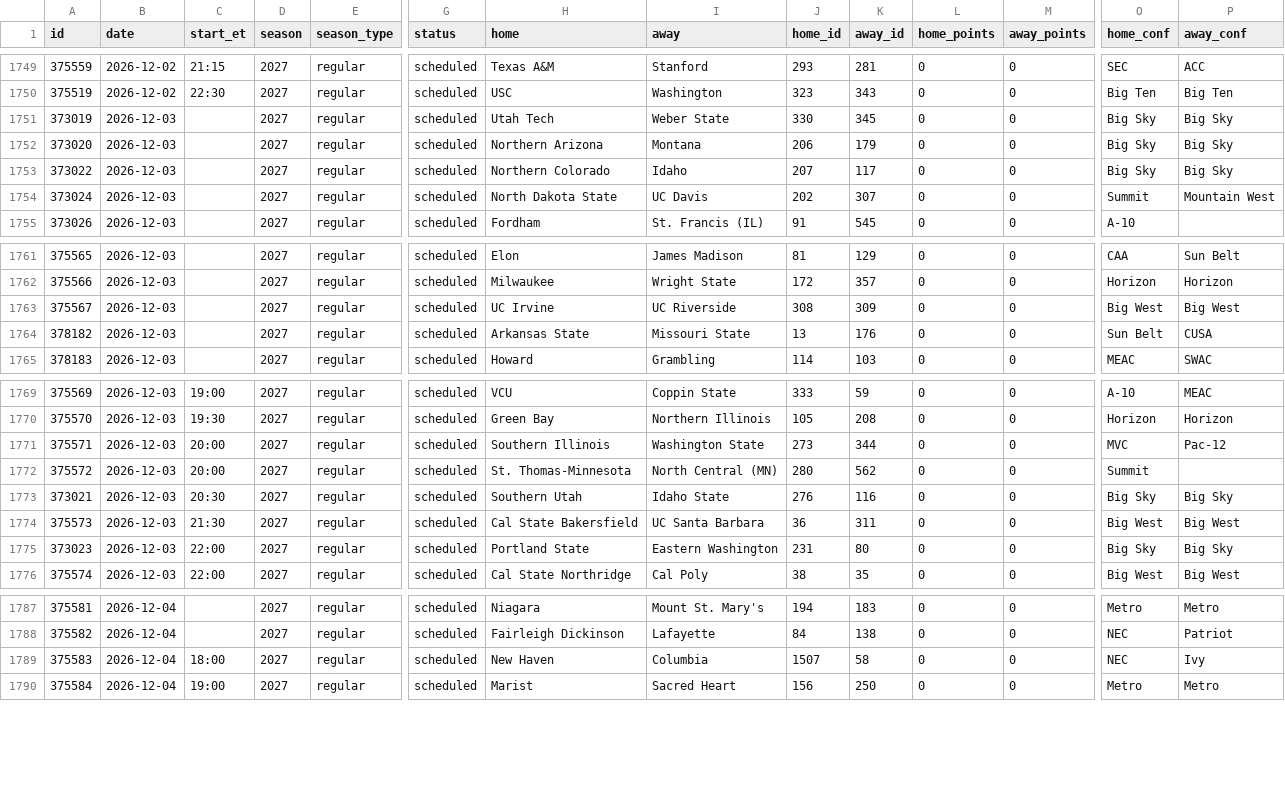
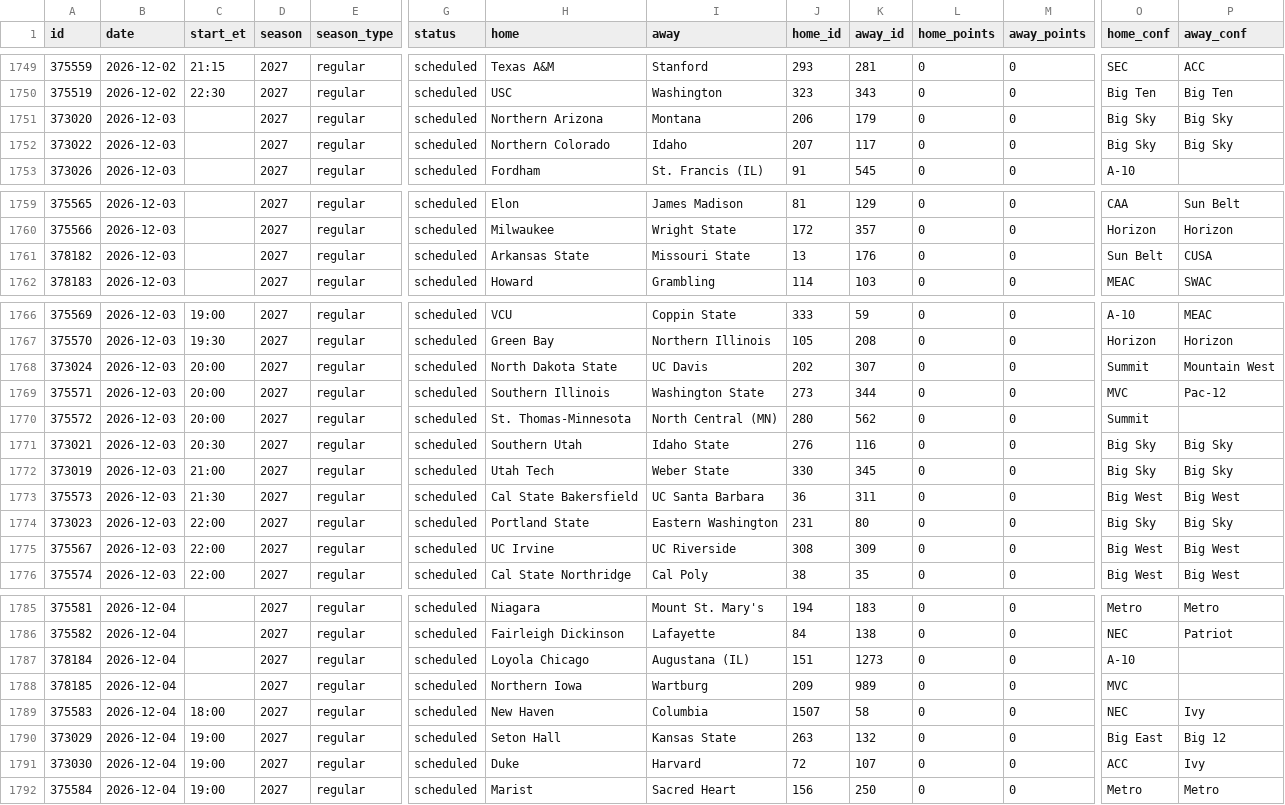
Before and after one commit to rjr5021/college-basketball-belt, a CSV file: data/games/2027.csv, drawn as a sheet; only a part is shown, gaps mark what is left out; removed rows and columns are numbered as before the commit, all else as after; rows hold the shown columns only; the diff covers the shown part only; the diff names each change by its address in the sheet, - before the commit and + after, or states it on an @@ line.

```diff
--- a/data/games/2027.csv
+++ b/data/games/2027.csv
-row 1751: 373019 | 2026-12-03 |  | 2027 | regular | scheduled | Utah Tech | Weber State | 330 | 345 | 0 | 0 | Big Sky | Big Sky
-row 1754: 373024 | 2026-12-03 |  | 2027 | regular | scheduled | North Dakota State | UC Davis | 202 | 307 | 0 | 0 | Summit | Mountain West
-row 1763: 375567 | 2026-12-03 |  | 2027 | regular | scheduled | UC Irvine | UC Riverside | 308 | 309 | 0 | 0 | Big West | Big West
+row 1768: 373024 | 2026-12-03 | 20:00 | 2027 | regular | scheduled | North Dakota State | UC Davis | 202 | 307 | 0 | 0 | Summit | Mountain West
+row 1772: 373019 | 2026-12-03 | 21:00 | 2027 | regular | scheduled | Utah Tech | Weber State | 330 | 345 | 0 | 0 | Big Sky | Big Sky
+row 1775: 375567 | 2026-12-03 | 22:00 | 2027 | regular | scheduled | UC Irvine | UC Riverside | 308 | 309 | 0 | 0 | Big West | Big West
+row 1787: 378184 | 2026-12-04 |  | 2027 | regular | scheduled | Loyola Chicago | Augustana (IL) | 151 | 1273 | 0 | 0 | A-10
+row 1788: 378185 | 2026-12-04 |  | 2027 | regular | scheduled | Northern Iowa | Wartburg | 209 | 989 | 0 | 0 | MVC
+row 1790: 373029 | 2026-12-04 | 19:00 | 2027 | regular | scheduled | Seton Hall | Kansas State | 263 | 132 | 0 | 0 | Big East | Big 12
+row 1791: 373030 | 2026-12-04 | 19:00 | 2027 | regular | scheduled | Duke | Harvard | 72 | 107 | 0 | 0 | ACC | Ivy
```
Also changed, not shown: 2 removed rows elsewhere in this file, 1 other file.
